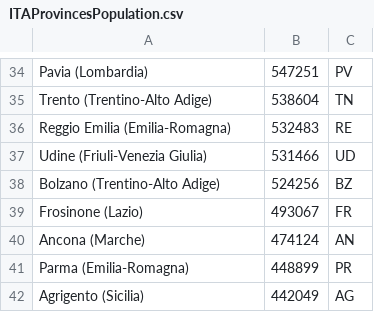
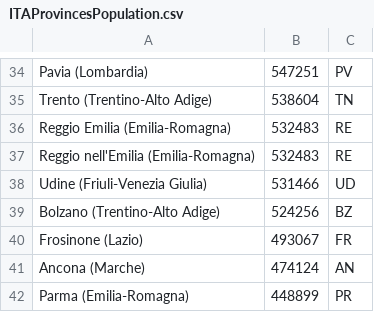
Before and after one commit to LucaDN66/Covid-19, a CSV file: Covid19/Map/ITAProvincesPopulation.csv, drawn as a sheet; only a part is shown, gaps mark what is left out; the shorter side is filled out with more unchanged rows.

Commit message:
Reggio Emilia population fixed

```diff
--- a/Covid19/Map/ITAProvincesPopulation.csv
+++ b/Covid19/Map/ITAProvincesPopulation.csv
@@ -36,2 +36,3 @@ Trento (Trentino-Alto Adige),538604,TN
 Reggio Emilia (Emilia-Romagna),532483,RE
+Reggio nell'Emilia (Emilia-Romagna),532483,RE
 Udine (Friuli-Venezia Giulia),531466,UD
```
